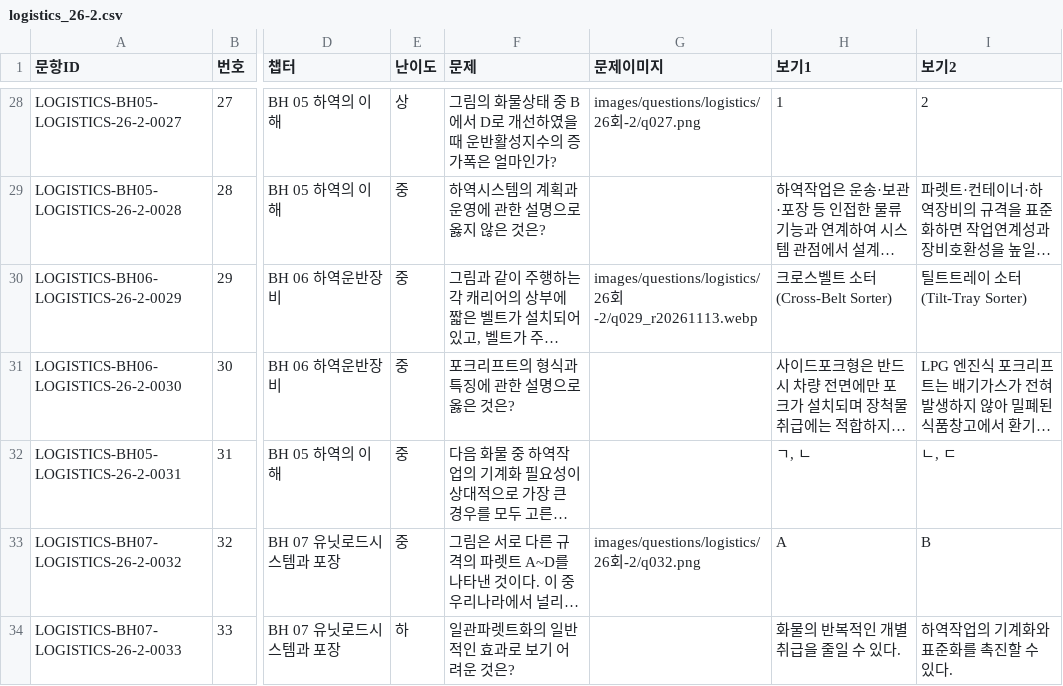
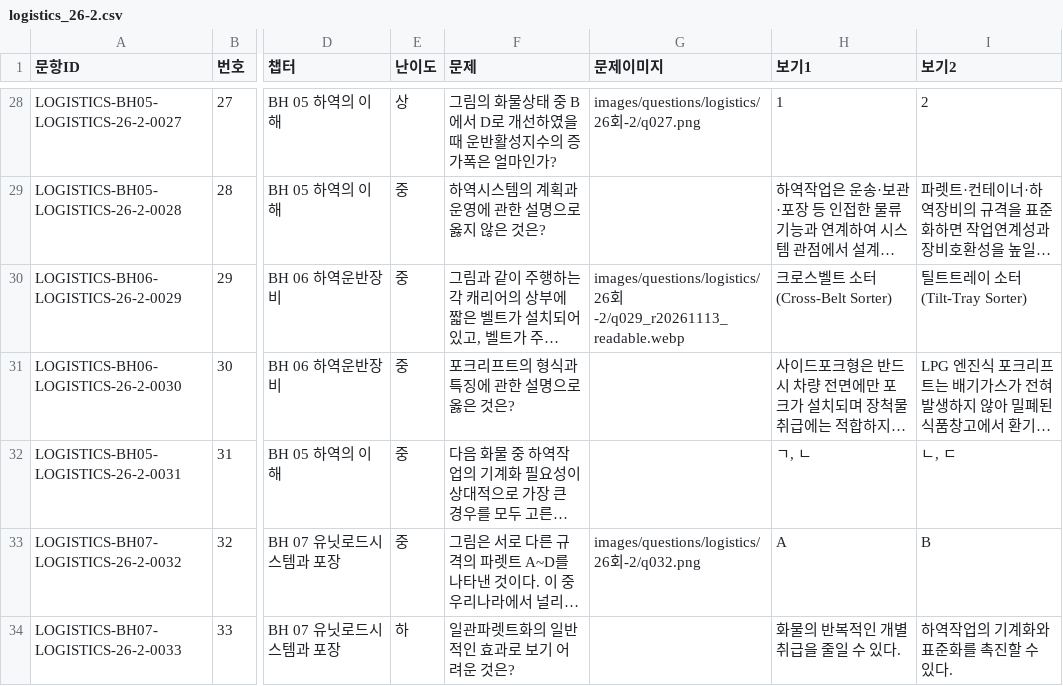
Before and after one commit to noh73010/education-webapp, a CSV file: generated/logistics/logistics_26-2.csv, drawn as a sheet; only a part is shown, gaps mark what is left out; long unchanged cells end in …; the diff names each change by its address in the sheet, - before the commit and + after, or states it on an @@ line.

Commit message:
Make question figures readable on phones without zoom

```diff
--- a/generated/logistics/logistics_26-2.csv
+++ b/generated/logistics/logistics_26-2.csv
-G30 (문제이미지): images/questions/logistics/26회-2/q029_r20261113.webp
+G30 (문제이미지): images/questions/logistics/26회-2/q029_r20261113_readable.webp
```
Also changed, not shown: 9 other files.
